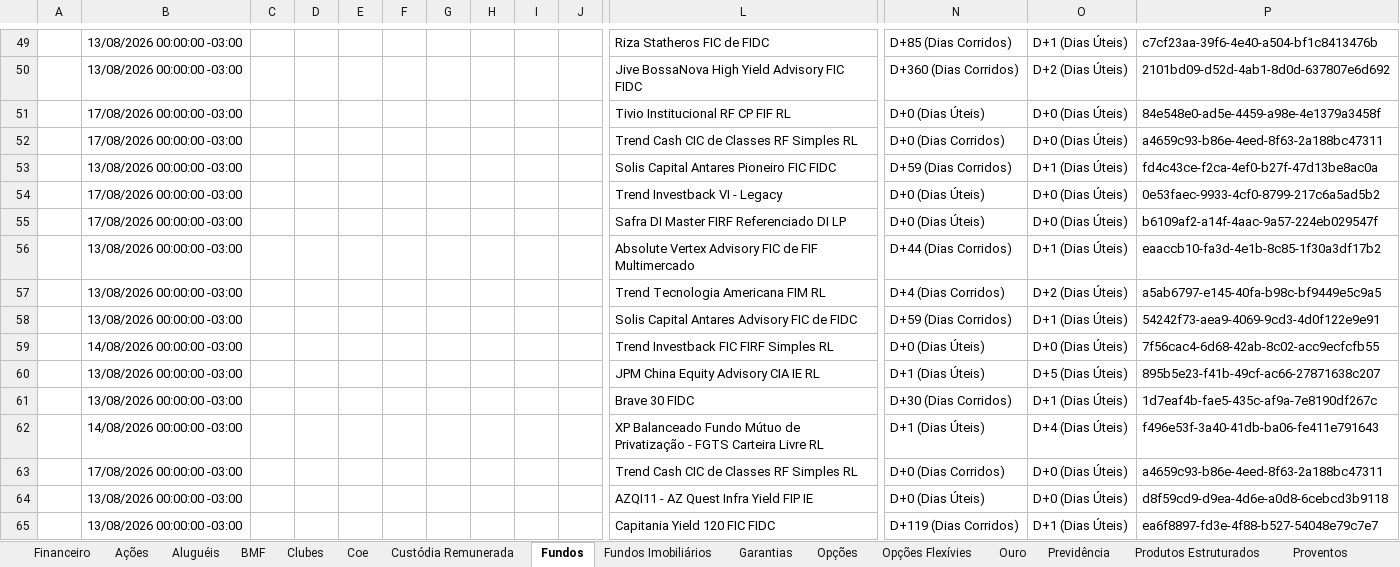
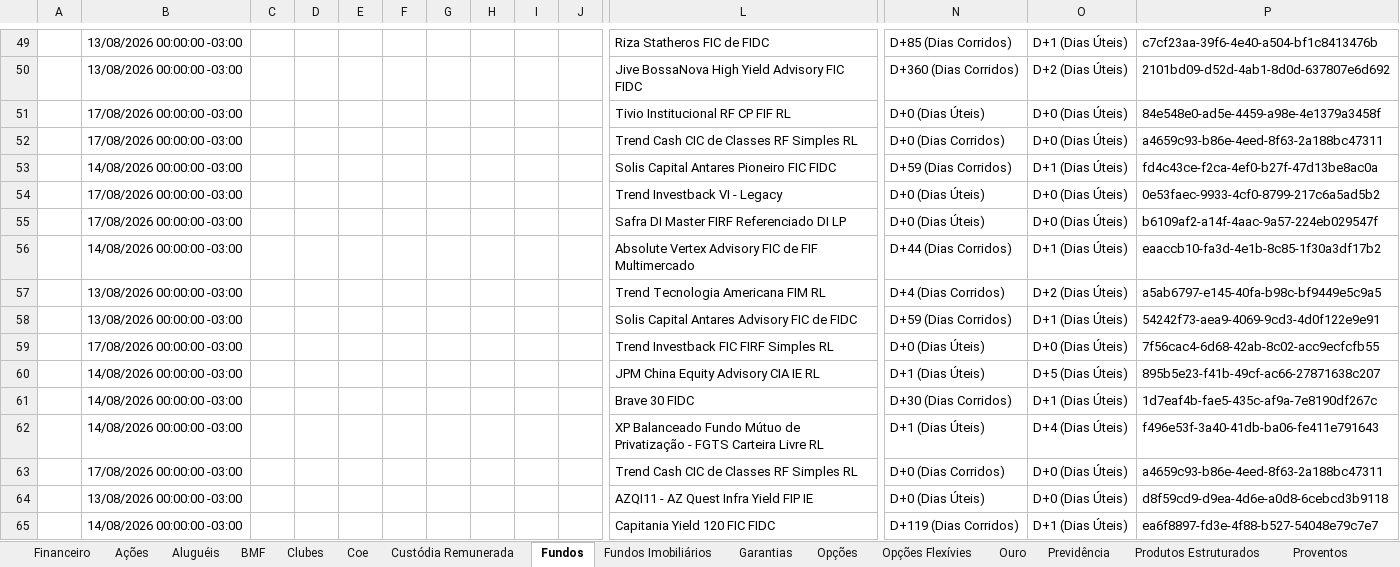
Before and after one commit to AloacaoMWealth/alocationmwealth, an Excel workbook: posicoes/XP.xlsx, sheet Fundos, drawn as a sheet; only a part is shown, gaps mark what is left out; values as stored, in another font and other column widths than the file's, no borders; removed rows and columns are numbered as before the commit, all else as after; rows hold the shown columns only; the diff covers the shown part only; the diff names each change by its address in the sheet, - before the commit and + after, or states it on an @@ line.

```diff
--- a/posicoes/XP.xlsx (sheet Fundos)
+++ b/posicoes/XP.xlsx (sheet Fundos)
-B53: 13/08/2026 00:00:00 -03:00
+B53: 14/08/2026 00:00:00 -03:00
-B56: 13/08/2026 00:00:00 -03:00
+B56: 14/08/2026 00:00:00 -03:00
-row 59:  | 14/08/2026 00:00:00 -03:00 |  |  |  |  |  |  |  |  | Trend Investback FIC FIRF Simples RL | D+0 (Dias Úteis) | D+0 (Dias Úteis) | 7f56cac4-6d68-42ab-8c02-acc9ecfcfb55
+row 59:  | 17/08/2026 00:00:00 -03:00 |  |  |  |  |  |  |  |  | Trend Investback FIC FIRF Simples RL | D+0 (Dias Úteis) | D+0 (Dias Úteis) | 7f56cac4-6d68-42ab-8c02-acc9ecfcfb55
-B60:B61: 13/08/2026 00:00:00 -03:00
+B60:B61: 14/08/2026 00:00:00 -03:00
-B65: 13/08/2026 00:00:00 -03:00
+B65: 14/08/2026 00:00:00 -03:00
```
Also changed, not shown: 11 added rows, 11 removed rows and 189 edited cells elsewhere in this sheet, sheet Financeiro, sheet Provisão Evento RF.
